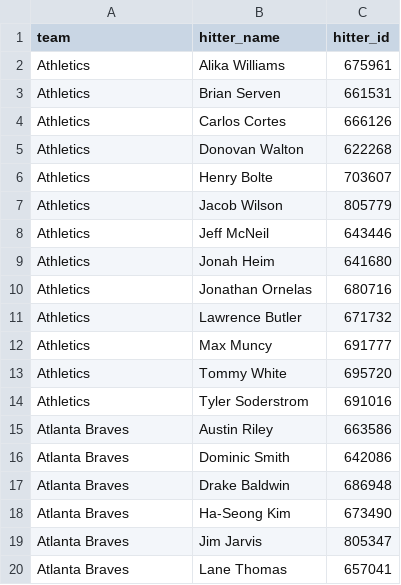
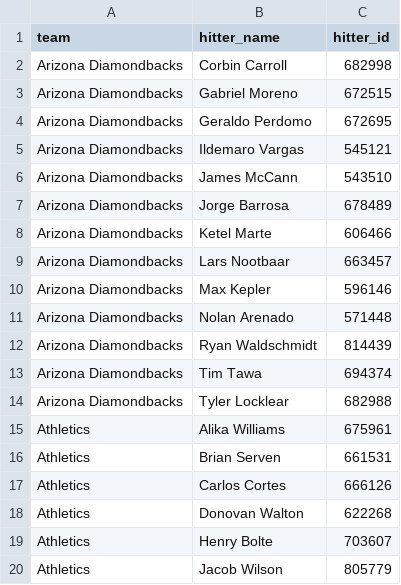
Before and after one commit to syocum9422-blip/sports_model_site, a CSV file: data/mlb/lineups_with_ids.csv, drawn as a sheet; only a part is shown; the shorter side is filled out with more unchanged rows; the diff covers the shown part only; the diff names each change by its address in the sheet, - before the commit and + after, or states it on an @@ line.

```diff
--- a/data/mlb/lineups_with_ids.csv
+++ b/data/mlb/lineups_with_ids.csv
+row 2: Arizona Diamondbacks | Corbin Carroll | 682998
+row 3: Arizona Diamondbacks | Gabriel Moreno | 672515
+row 4: Arizona Diamondbacks | Geraldo Perdomo | 672695
+row 5: Arizona Diamondbacks | Ildemaro Vargas | 545121
+row 6: Arizona Diamondbacks | James McCann | 543510
+row 7: Arizona Diamondbacks | Jorge Barrosa | 678489
+row 8: Arizona Diamondbacks | Ketel Marte | 606466
+row 9: Arizona Diamondbacks | Lars Nootbaar | 663457
+row 10: Arizona Diamondbacks | Max Kepler | 596146
+row 11: Arizona Diamondbacks | Nolan Arenado | 571448
+row 12: Arizona Diamondbacks | Ryan Waldschmidt | 814439
+row 13: Arizona Diamondbacks | Tim Tawa | 694374
+row 14: Arizona Diamondbacks | Tyler Locklear | 682988
```
Also changed, not shown: 13 added rows elsewhere in this file, data/mlb/lines_today.csv, 1 other file.
